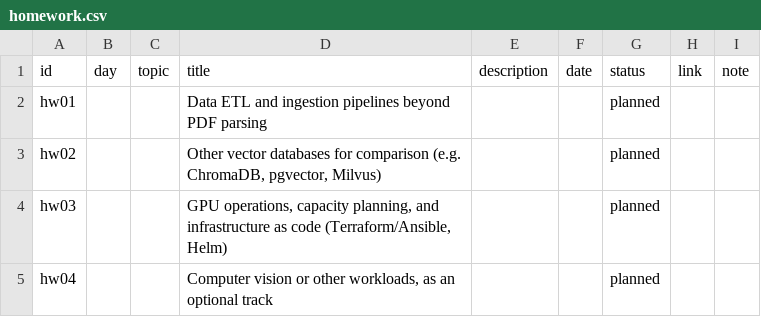
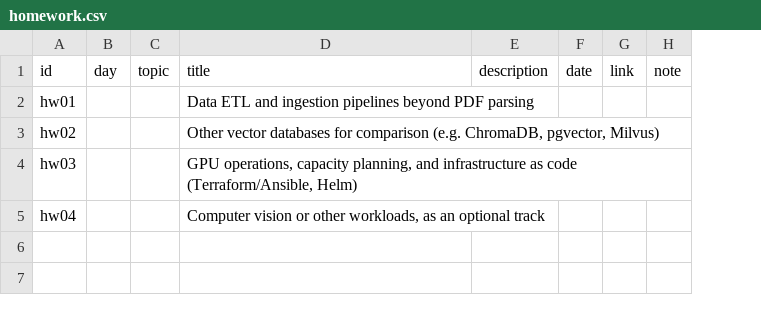
Before and after one commit to mominul-11039/ai_session, a CSV file: homework.csv, drawn as a sheet; the diff names each change by its address in the sheet, - before the commit and + after, or states it on an @@ line.

```diff
--- a/homework.csv
+++ b/homework.csv
-column G (status), rows 2-5: all planned
```
Also changed, not shown: 2 other files.
